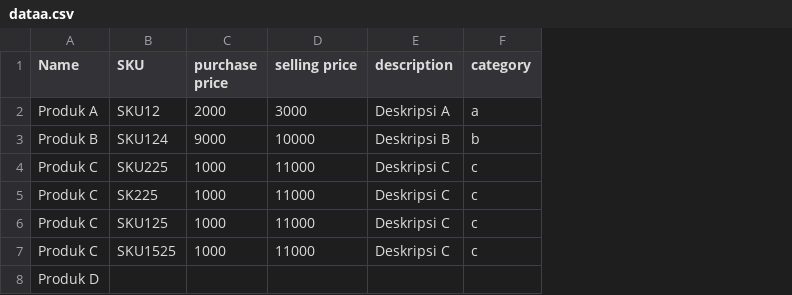
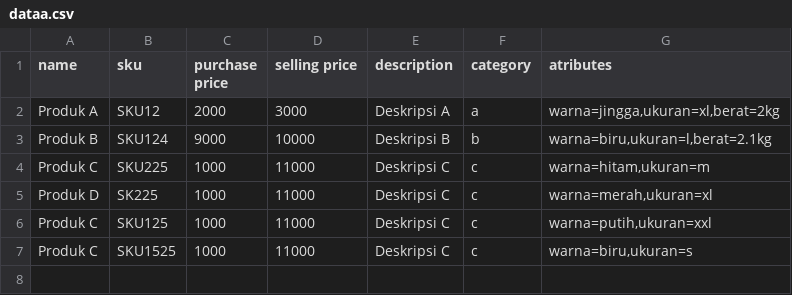
Before and after one commit to maulanasyakhiyak/Stockify, a CSV file: public/animation/dataa.csv, drawn as a sheet; removed rows and columns are numbered as before the commit, all else as after; the diff names each change by its address in the sheet, - before the commit and + after, or states it on an @@ line.

```diff
--- a/public/animation/dataa.csv
+++ b/public/animation/dataa.csv
+column G (atributes), rows 2-7: warna=jingga,ukuran=xl,berat=2kg | warna=biru,ukuran=l,berat=2.1kg | warna=hitam,ukuran=m | warna=merah,ukuran=xl | warna=putih,ukuran=xxl | warna=biru,ukuran=s
-A1: Name
+A1: name
-B1: SKU
+B1: sku
-A5 (name): Produk C
+A5 (name): Produk D
-row 8: Produk D
```
Also changed, not shown: 8 other files.
